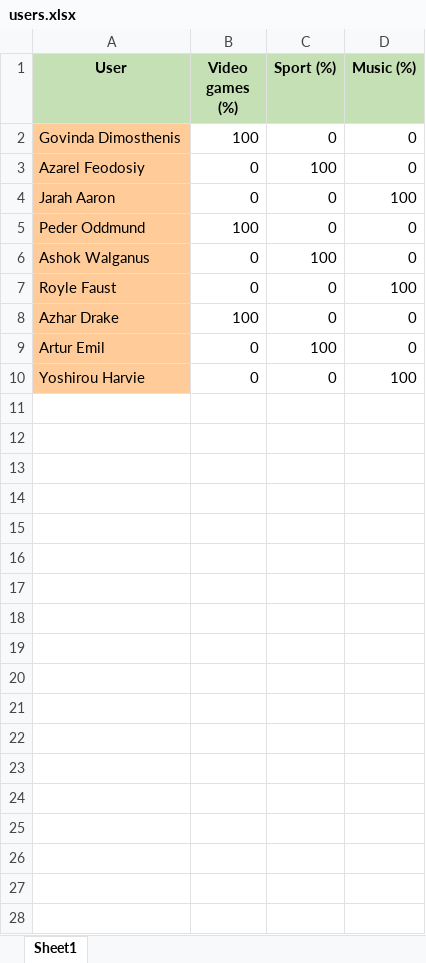
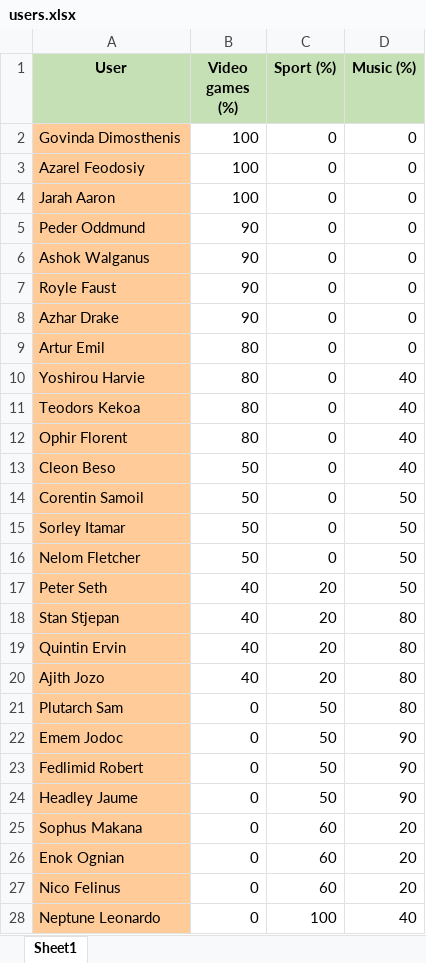
Before and after one commit to AlexisChevalier/MewPipe, an Excel workbook: MewPipe.DataFeeder/datas/users.xlsx, sheet Sheet1, drawn as a sheet; values as stored, in another font and other column widths than the file's, no borders; the diff names each change by its address in the sheet, - before the commit and + after, or states it on an @@ line.

Commit message:
Added more users for impressions (27 users)

```diff
--- a/MewPipe.DataFeeder/datas/users.xlsx (sheet Sheet1)
+++ b/MewPipe.DataFeeder/datas/users.xlsx (sheet Sheet1)
-B3:B4 (Video games (%)): 0
+B3:B4 (Video games (%)): 100
-C3 (Sport (%)): 100
+C3 (Sport (%)): 0
-D4 (Music (%)): 100
+D4 (Music (%)): 0
-B5 (Video games (%)): 100
+B5 (Video games (%)): 90
-B6:B7 (Video games (%)): 0
+B6:B7 (Video games (%)): 90
-C6 (Sport (%)): 100
+C6 (Sport (%)): 0
-D7 (Music (%)): 100
+D7 (Music (%)): 0
-B8 (Video games (%)): 100
+B8 (Video games (%)): 90
-B9:B10 (Video games (%)): 0
+B9:B10 (Video games (%)): 80
-C9 (Sport (%)): 100
+C9 (Sport (%)): 0
-D10 (Music (%)): 100
+D10 (Music (%)): 40
+row 11: Teodors Kekoa | 80 | 0 | 40
+row 12: Ophir Florent | 80 | 0 | 40
+row 13: Cleon Beso | 50 | 0 | 40
+row 14: Corentin Samoil | 50 | 0 | 50
+row 15: Sorley Itamar | 50 | 0 | 50
+row 16: Nelom Fletcher | 50 | 0 | 50
+row 17: Peter Seth | 40 | 20 | 50
+row 18: Stan Stjepan | 40 | 20 | 80
+row 19: Quintin Ervin | 40 | 20 | 80
+row 20: Ajith Jozo | 40 | 20 | 80
+row 21: Plutarch Sam | 0 | 50 | 80
+row 22: Emem Jodoc | 0 | 50 | 90
+row 23: Fedlimid Robert | 0 | 50 | 90
+row 24: Headley Jaume | 0 | 50 | 90
+row 25: Sophus Makana | 0 | 60 | 20
+row 26: Enok Ognian | 0 | 60 | 20
+row 27: Nico Felinus | 0 | 60 | 20
+row 28: Neptune Leonardo | 0 | 100 | 40
```
